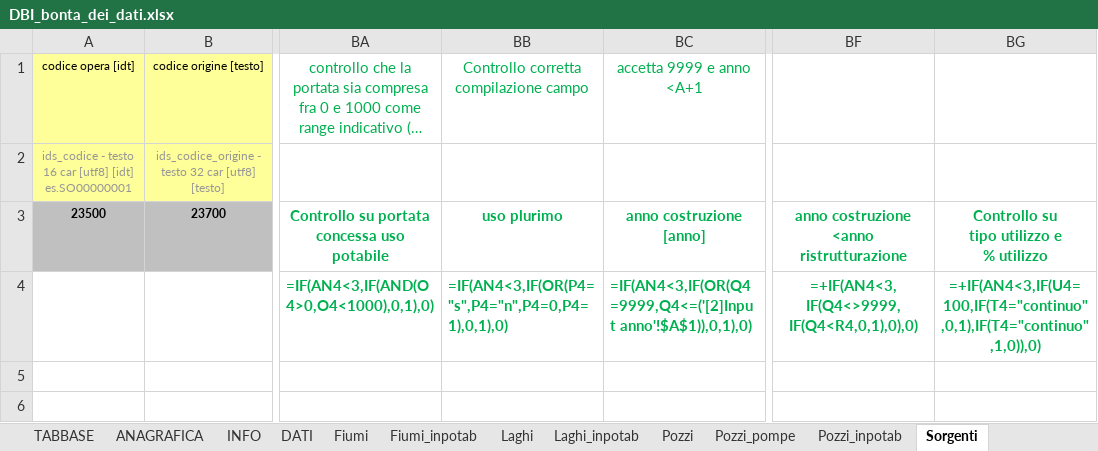
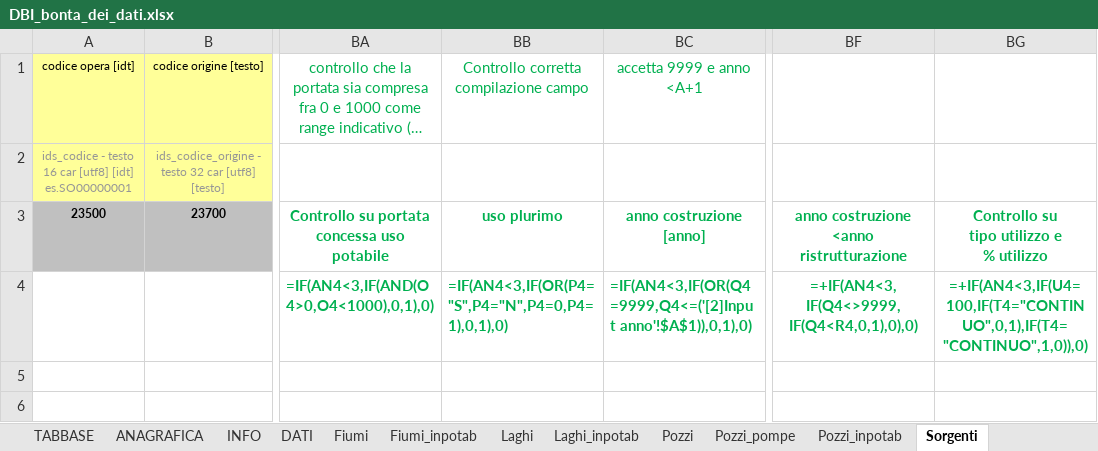
Before and after one commit to geosolutions-it/C179-DBIAIT, an Excel workbook: checks/checks_seed_files/DBI_bonta_dei_dati.xlsx, sheet Sorgenti, drawn as a sheet; only a part is shown, gaps mark what is left out; long unchanged cells end in …; values as stored, in another font and other column widths than the file's, no borders; formulas are shown in place of their values; the diff names each change by its address in the sheet, - before the commit and + after, or states it on an @@ line.

```diff
--- a/checks/checks_seed_files/DBI_bonta_dei_dati.xlsx (sheet Sorgenti)
+++ b/checks/checks_seed_files/DBI_bonta_dei_dati.xlsx (sheet Sorgenti)
-BB4: =IF(AN4<3,IF(OR(P4="s",P4="n",P4=0,P4=1),0,1),0)
+BB4: =IF(AN4<3,IF(OR(P4="S",P4="N",P4=0,P4=1),0,1),0)
-BG4: =+IF(AN4<3,IF(U4=100,IF(T4="continuo",0,1),IF(T4="continuo",1,0)),0)
+BG4: =+IF(AN4<3,IF(U4=100,IF(T4="CONTINUO",0,1),IF(T4="CONTINUO",1,0)),0)
```
Also changed, not shown: sheet Scaricatori, sheet Collett_tronchi, sheet Laghi, sheet Fiumi, sheet Pozzi, sheet Fognat_tronchi, 7 more sheets, checks/checks_seed_files/Check_shp_ACQ.xlsx, checks/checks_seed_files/Check_shp_FGN.xlsx.
